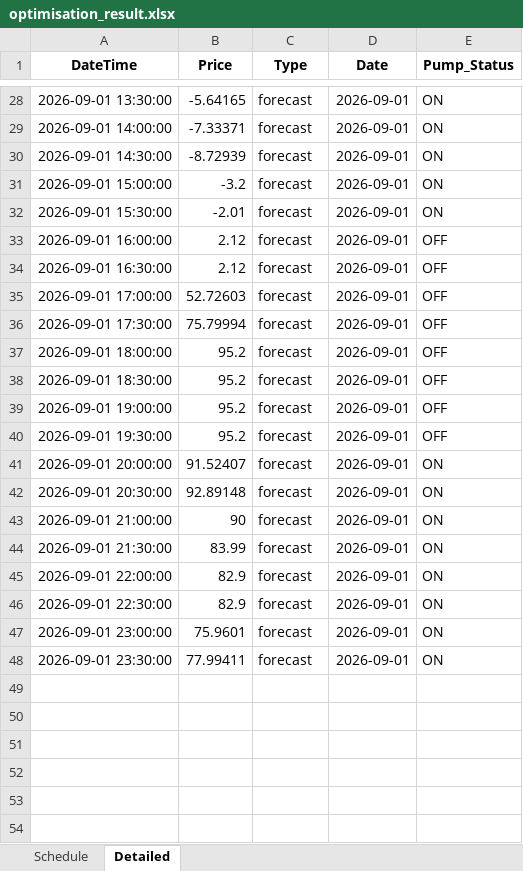
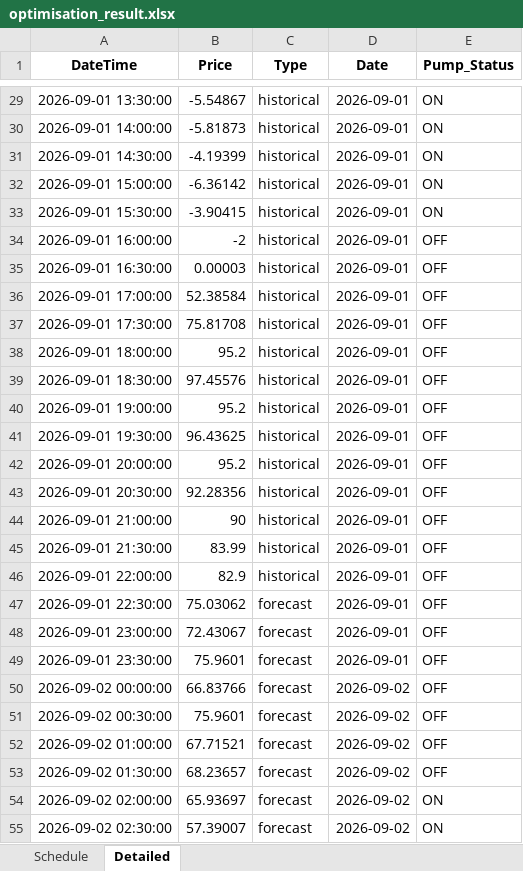
Before and after one commit to bwyLLAP/pump-optimisation-for-SHW, an Excel workbook: data/latest/optimisation_result.xlsx, sheet Detailed, drawn as a sheet; only a part is shown, gaps mark what is left out; values as stored, in another font and other column widths than the file's, no borders; addresses are those after the commit; the diff covers the shown part only; the diff names each change by its address in the sheet, - before the commit and + after, or states it on an @@ line.

```diff
--- a/data/latest/optimisation_result.xlsx (sheet Detailed)
+++ b/data/latest/optimisation_result.xlsx (sheet Detailed)
-B29 (Price): -5.64165
+B29 (Price): -5.54867
-C29:C46 (Type): forecast
+C29:C46 (Type): historical
-B30 (Price): -7.33371
+B30 (Price): -5.81873
-B31 (Price): -8.72939
+B31 (Price): -4.19399
-B32 (Price): -3.2
+B32 (Price): -6.36142
-B33 (Price): -2.01
+B33 (Price): -3.90415
-B34 (Price): 2.12
+B34 (Price): -2
-B35 (Price): 2.12
+B35 (Price): 0.00003
-B36 (Price): 52.72603
+B36 (Price): 52.38584
-B37 (Price): 75.79994
+B37 (Price): 75.81708
-B39 (Price): 95.2
+B39 (Price): 97.45576
-B41 (Price): 95.2
+B41 (Price): 96.43625
-B42 (Price): 91.52407
+B42 (Price): 95.2
-E42:E49 (Pump_Status): ON
+E42:E49 (Pump_Status): OFF
-B43 (Price): 92.89148
+B43 (Price): 92.28356
-B47 (Price): 82.9
+B47 (Price): 75.03062
-B48 (Price): 75.9601
+B48 (Price): 72.43067
-B49 (Price): 77.99411
+B49 (Price): 75.9601
+row 50: 2026-09-02 00:00:00 | 66.83766 | forecast | 2026-09-02 | OFF
+row 51: 2026-09-02 00:30:00 | 75.9601 | forecast | 2026-09-02 | OFF
+row 52: 2026-09-02 01:00:00 | 67.71521 | forecast | 2026-09-02 | OFF
+row 53: 2026-09-02 01:30:00 | 68.23657 | forecast | 2026-09-02 | OFF
+row 54: 2026-09-02 02:00:00 | 65.93697 | forecast | 2026-09-02 | ON
+row 55: 2026-09-02 02:30:00 | 57.39007 | forecast | 2026-09-02 | ON
```
Also changed, not shown: 43 added rows and 52 edited cells elsewhere in this sheet, sheet Schedule, 3 other files.
